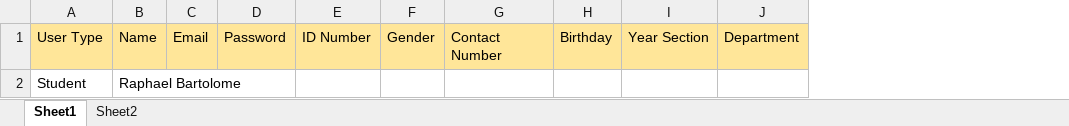
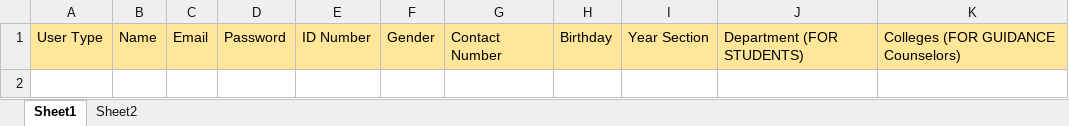
Before and after one commit to mga-alagad-ni-monis/katoto-web, an Excel workbook: client/public/UserAccountTemplate.xlsx, sheet Sheet1, drawn as a sheet; values as stored, in another font and other column widths than the file's, no borders; conditional formats not drawn; removed rows and columns are numbered as before the commit, all else as after; the diff names each change by its address in the sheet, - before the commit and + after, or states it on an @@ line.

```diff
--- a/client/public/UserAccountTemplate.xlsx (sheet Sheet1)
+++ b/client/public/UserAccountTemplate.xlsx (sheet Sheet1)
-column J, row 1: Department
+column J, row 1: Department (FOR STUDENTS)
+column K, row 1: Colleges (FOR GUIDANCE Counselors)
-row 2: Student | Raphael Bartolome
```
Also changed, not shown: sheet Sheet2, 8 other files.
